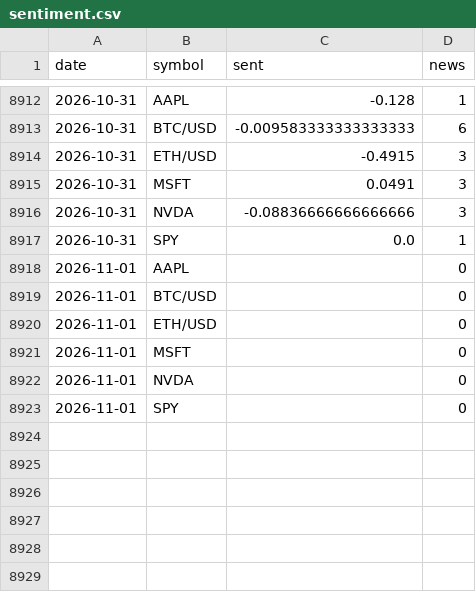
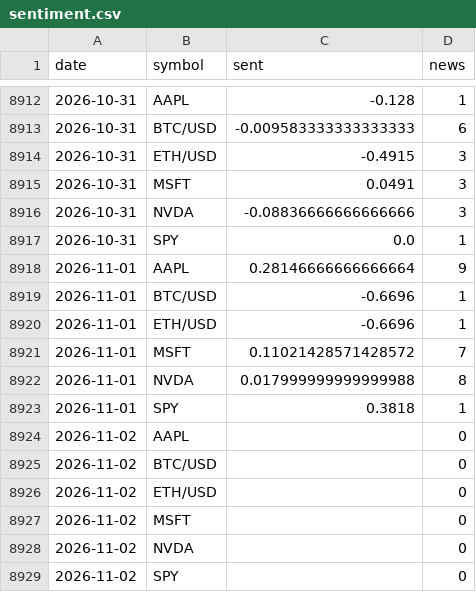
Before and after one commit to SoonToBeDataScientist/DashQV2, a CSV file: data/sentiment.csv, drawn as a sheet; only a part is shown, gaps mark what is left out.

```diff
--- a/data/sentiment.csv
+++ b/data/sentiment.csv
@@ -8917,7 +8917,13 @@ date,symbol,sent,news
 2026-10-31,SPY,0.0,1
-2026-11-01,AAPL,,0
-2026-11-01,BTC/USD,,0
-2026-11-01,ETH/USD,,0
-2026-11-01,MSFT,,0
-2026-11-01,NVDA,,0
-2026-11-01,SPY,,0
+2026-11-01,AAPL,0.28146666666666664,9
+2026-11-01,BTC/USD,-0.6696,1
+2026-11-01,ETH/USD,-0.6696,1
+2026-11-01,MSFT,0.11021428571428572,7
+2026-11-01,NVDA,0.017999999999999988,8
+2026-11-01,SPY,0.3818,1
+2026-11-02,AAPL,,0
+2026-11-02,BTC/USD,,0
+2026-11-02,ETH/USD,,0
+2026-11-02,MSFT,,0
+2026-11-02,NVDA,,0
+2026-11-02,SPY,,0
```
Also changed, not shown: data/snapshots.csv, 2 other files.
